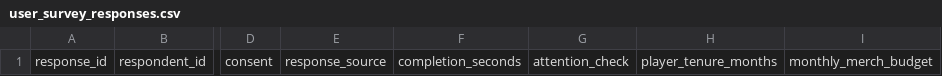
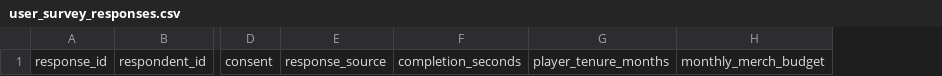
Before and after one commit to lubdbdbd/ArknightsAnalytics, a CSV file: data/manual/user_survey_responses.csv, drawn as a sheet; only a part is shown, gaps mark what is left out; the diff names each change by its address in the sheet, - before the commit and + after, or states it on an @@ line.

```diff
--- a/data/manual/user_survey_responses.csv
+++ b/data/manual/user_survey_responses.csv
-column G, row 1: attention_check
```
Also changed, not shown: data/manual/survey_template.csv, 10 other files.
